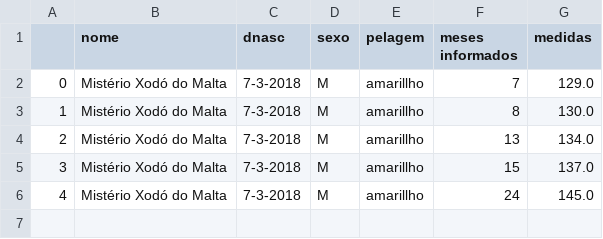
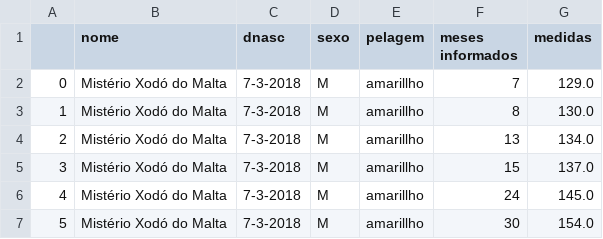
Before and after one commit to Lulq/Sistema-HEN, a CSV file: arquivo/Mistério Xodó do Malta.csv, drawn as a sheet; the diff names each change by its address in the sheet, - before the commit and + after, or states it on an @@ line.

```diff
--- a/arquivo/Mistério Xodó do Malta.csv
+++ b/arquivo/Mistério Xodó do Malta.csv
+row 7: 5 | Mistério Xodó do Malta | 7-3-2018 | M | amarillho | 30 | 154.0
```
Also changed, not shown: arquivo/Begônia da Santalice.csv, arquivo/Delta Estrela Negra.csv, 5 other files.
